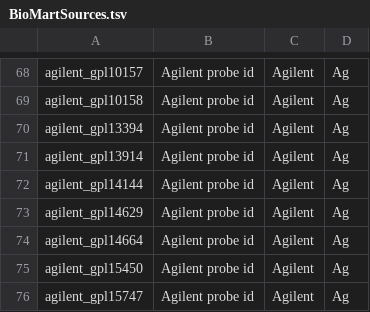
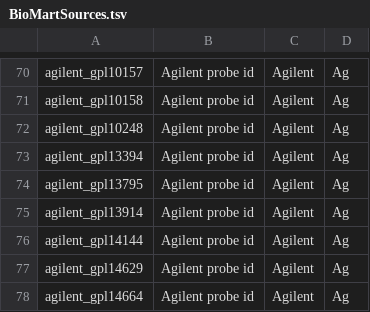
Before and after one commit to bridgedb/create-bridgedb-genedb, a TSV file: src/main/resource/BioMartSources.tsv, drawn as a sheet; only a part is shown, gaps mark what is left out; the shorter side is filled out with more unchanged rows; the diff covers the shown part only; the diff names each change by its address in the sheet, - before the commit and + after, or states it on an @@ line.

Commit message:
Update BioMartSources.tsv

```diff
--- a/src/main/resource/BioMartSources.tsv
+++ b/src/main/resource/BioMartSources.tsv
+row 72: agilent_gpl10248 | Agilent probe id | Agilent | Ag
+row 74: agilent_gpl13795 | Agilent probe id | Agilent | Ag
```
Also changed, not shown: 9 added rows elsewhere in this file.
